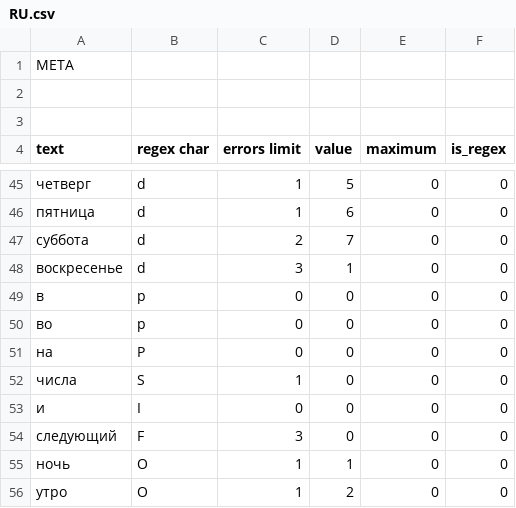
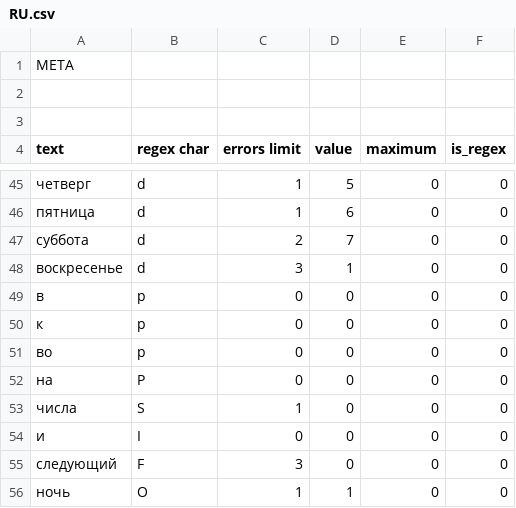
Before and after one commit to alordash/date-parser, a CSV file: lib/expressions/RU.csv, drawn as a sheet; only a part is shown, gaps mark what is left out; the shorter side is filled out with more unchanged rows.

Commit message:
New dictionary word

```diff
--- a/lib/expressions/RU.csv
+++ b/lib/expressions/RU.csv
@@ -49,2 +49,3 @@ text;regex char;errors limit;value;maximum;is_regex
 в;p;0;0;0;0
+к;p;0;0;0;0
 во;p;0;0;0;0
```
